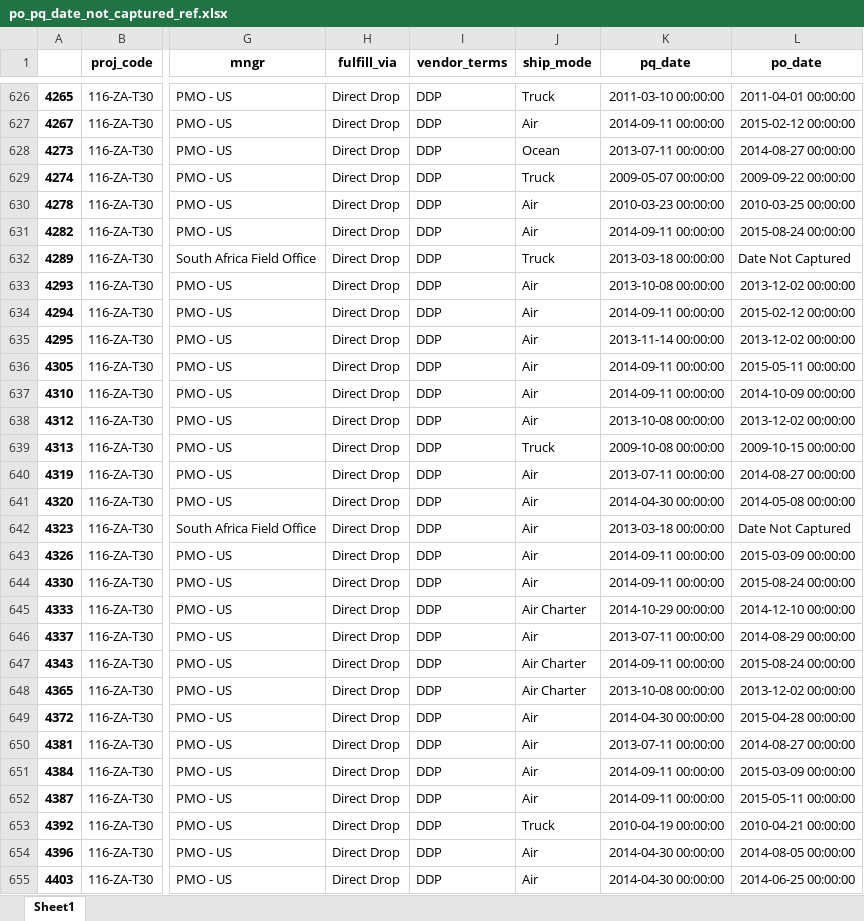
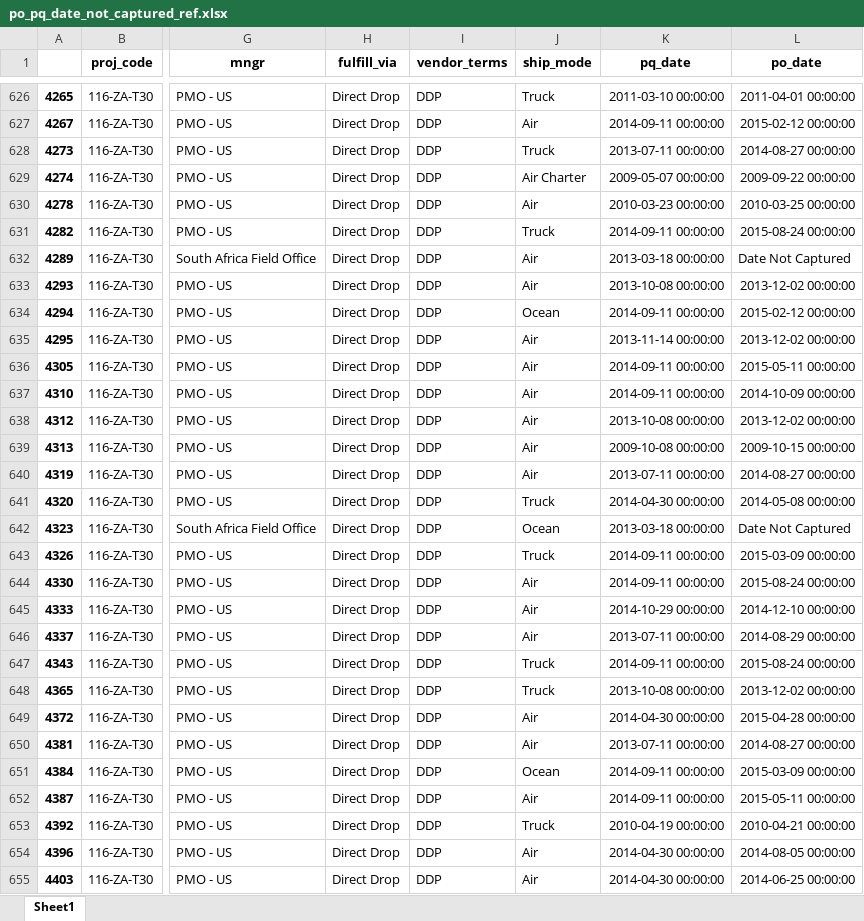
Before and after one commit to rakeshn19/AI-project-SCM, an Excel workbook: po_pq_date_not_captured_ref.xlsx, sheet Sheet1, drawn as a sheet; only a part is shown, gaps mark what is left out; values as stored, in another font and other column widths than the file's, no borders; the diff covers the shown part only; the diff names each change by its address in the sheet, - before the commit and + after, or states it on an @@ line.

```diff
--- a/po_pq_date_not_captured_ref.xlsx (sheet Sheet1)
+++ b/po_pq_date_not_captured_ref.xlsx (sheet Sheet1)
-J628 (ship_mode): Ocean
+J628 (ship_mode): Truck
-J629 (ship_mode): Truck
+J629 (ship_mode): Air Charter
-J631 (ship_mode): Air
+J631 (ship_mode): Truck
-J632 (ship_mode): Truck
+J632 (ship_mode): Air
-J634 (ship_mode): Air
+J634 (ship_mode): Ocean
-J639 (ship_mode): Truck
+J639 (ship_mode): Air
-J641 (ship_mode): Air
+J641 (ship_mode): Truck
-J642 (ship_mode): Air
+J642 (ship_mode): Ocean
-J643 (ship_mode): Air
+J643 (ship_mode): Truck
-J645 (ship_mode): Air Charter
+J645 (ship_mode): Air
-J647:J648 (ship_mode): Air Charter
+J647:J648 (ship_mode): Truck
-J651 (ship_mode): Air
+J651 (ship_mode): Ocean
```
Also changed, not shown: 589 edited cells elsewhere in this sheet, po_pq_date_not_captured_comp_proj.xlsx, 10 other files.
